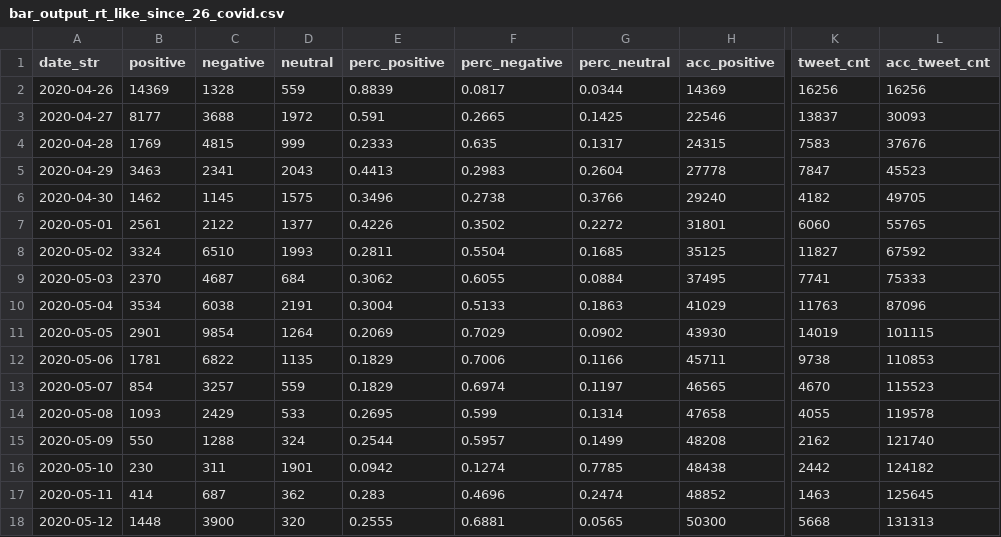
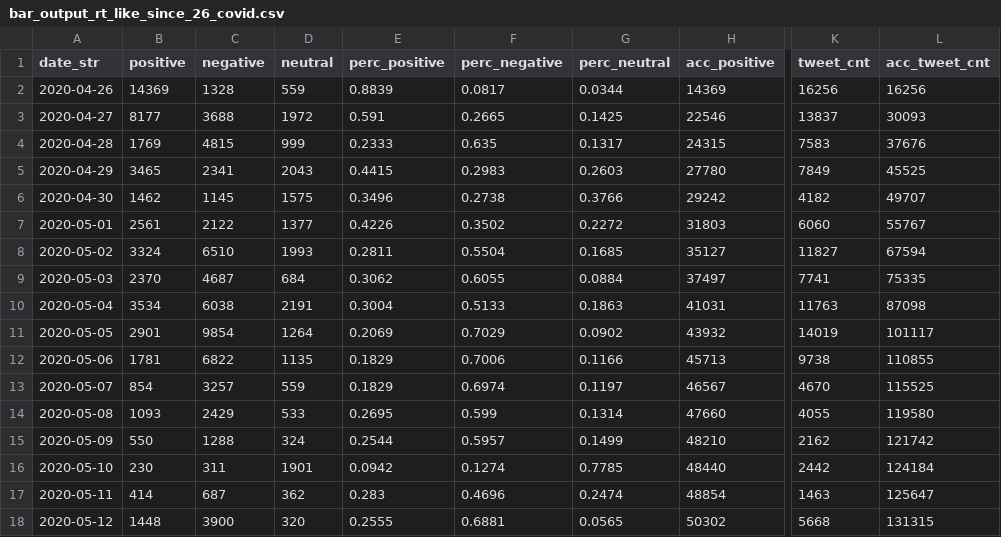
Before and after one commit to research-pub/research-pub.github.io, a CSV file: tracing/data/bar_output_rt_like_since_26_covid.csv, drawn as a sheet; only a part is shown, gaps mark what is left out; the diff covers the shown part only; the diff names each change by its address in the sheet, - before the commit and + after, or states it on an @@ line.

```diff
--- a/tracing/data/bar_output_rt_like_since_26_covid.csv
+++ b/tracing/data/bar_output_rt_like_since_26_covid.csv
-B5 (positive): 3463
+B5 (positive): 3465
-E5 (perc_positive): 0.4413
+E5 (perc_positive): 0.4415
-G5 (perc_neutral): 0.2604
+G5 (perc_neutral): 0.2603
-H5 (acc_positive): 27778
+H5 (acc_positive): 27780
-K5 (tweet_cnt): 7847
+K5 (tweet_cnt): 7849
-L5 (acc_tweet_cnt): 45523
+L5 (acc_tweet_cnt): 45525
-H6 (acc_positive): 29240
+H6 (acc_positive): 29242
-L6 (acc_tweet_cnt): 49705
+L6 (acc_tweet_cnt): 49707
-H7 (acc_positive): 31801
+H7 (acc_positive): 31803
-L7 (acc_tweet_cnt): 55765
+L7 (acc_tweet_cnt): 55767
-H8 (acc_positive): 35125
+H8 (acc_positive): 35127
-L8 (acc_tweet_cnt): 67592
+L8 (acc_tweet_cnt): 67594
-H9 (acc_positive): 37495
+H9 (acc_positive): 37497
-L9 (acc_tweet_cnt): 75333
+L9 (acc_tweet_cnt): 75335
-H10 (acc_positive): 41029
+H10 (acc_positive): 41031
-L10 (acc_tweet_cnt): 87096
+L10 (acc_tweet_cnt): 87098
-H11 (acc_positive): 43930
+H11 (acc_positive): 43932
-L11 (acc_tweet_cnt): 101115
+L11 (acc_tweet_cnt): 101117
-H12 (acc_positive): 45711
+H12 (acc_positive): 45713
-L12 (acc_tweet_cnt): 110853
+L12 (acc_tweet_cnt): 110855
-H13 (acc_positive): 46565
+H13 (acc_positive): 46567
-L13 (acc_tweet_cnt): 115523
+L13 (acc_tweet_cnt): 115525
-H14 (acc_positive): 47658
+H14 (acc_positive): 47660
-L14 (acc_tweet_cnt): 119578
+L14 (acc_tweet_cnt): 119580
-H15 (acc_positive): 48208
+H15 (acc_positive): 48210
-L15 (acc_tweet_cnt): 121740
+L15 (acc_tweet_cnt): 121742
-H16 (acc_positive): 48438
+H16 (acc_positive): 48440
-L16 (acc_tweet_cnt): 124182
+L16 (acc_tweet_cnt): 124184
-H17 (acc_positive): 48852
+H17 (acc_positive): 48854
-L17 (acc_tweet_cnt): 125645
+L17 (acc_tweet_cnt): 125647
-H18 (acc_positive): 50300
+H18 (acc_positive): 50302
-L18 (acc_tweet_cnt): 131313
+L18 (acc_tweet_cnt): 131315
```
Also changed, not shown: 1 added row and 107 edited cells elsewhere in this file, tracing/data/bar_output_rt_like_since_26_mask.csv, 2 other files.
